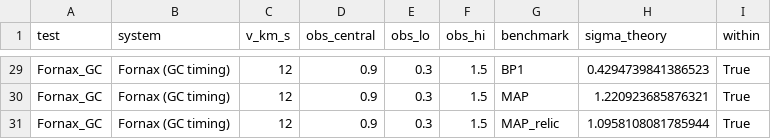
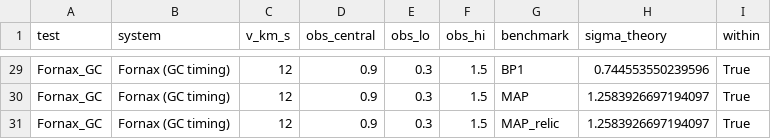
Before and after one commit to 0mp3s/Secluded-Majorana-SIDM, a CSV file: observations/output/external_validation.csv, drawn as a sheet; only a part is shown, gaps mark what is left out; the diff covers the shown part only; the diff names each change by its address in the sheet, - before the commit and + after, or states it on an @@ line.

```diff
--- a/observations/output/external_validation.csv
+++ b/observations/output/external_validation.csv
-H29 (sigma_theory): 0.4294739841386523
+H29 (sigma_theory): 0.744553550239596
-H30 (sigma_theory): 1.220923685876321
+H30 (sigma_theory): 1.2583926697194097
-H31 (sigma_theory): 1.0958108081785944
+H31 (sigma_theory): 1.2583926697194097
```
Also changed, not shown: 28 edited cells elsewhere in this file, docs/runs_log.csv, observations/output/chi2_corrected.csv, 46 other files.
